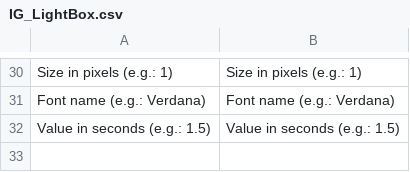
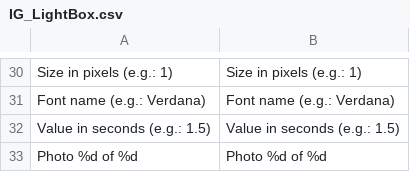
Before and after one commit to OpenMageModuleFostering/ig_lightbox, a CSV file: app/locale/en_US/IG_LightBox.csv, drawn as a sheet; only a part is shown, gaps mark what is left out.

```diff
--- a/app/locale/en_US/IG_LightBox.csv
+++ b/app/locale/en_US/IG_LightBox.csv
@@ -32 +32,2 @@
 "Value in seconds (e.g.: 1.5)","Value in seconds (e.g.: 1.5)"
+"Photo %d of %d","Photo %d of %d"
```
Also changed, not shown: app/locale/it_IT/IG_LightBox.csv, 6 other files.
